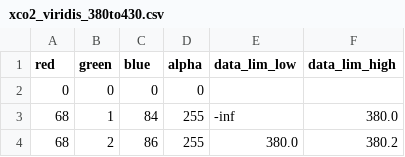
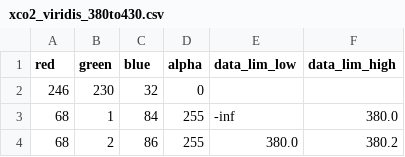
Before and after one commit to hcronk/oco2_worldview, a CSV file: code/utils/gibs_cmaps/unpadded/xco2_viridis_380to430.csv, drawn as a sheet; only a part is shown.

Commit message:
Map NaNs to upper bound of colormap
Update GIBS unpadded colormaps to map NaNs to upper bound of colormap instead of 0,0,0 RGB.

```diff
--- a/code/utils/gibs_cmaps/unpadded/xco2_viridis_380to430.csv
+++ b/code/utils/gibs_cmaps/unpadded/xco2_viridis_380to430.csv
@@ -1,3 +1,3 @@
 red,green,blue,alpha,data_lim_low,data_lim_high
-0,0,0,0,,
+246,230,32,0,,
 68,1,84,255,-inf,380.0
```
Also changed, not shown: code/utils/gibs_cmaps/unpadded/sif757_YlGn_-1to2.csv, code/utils/gibs_cmaps/unpadded/sif771_YlGn_-1to2.csv, 3 other files.
